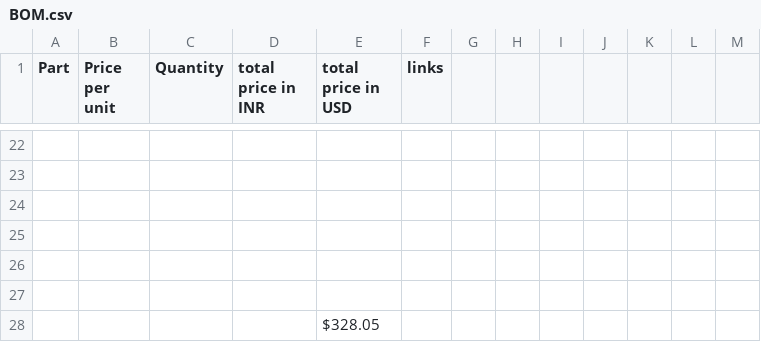
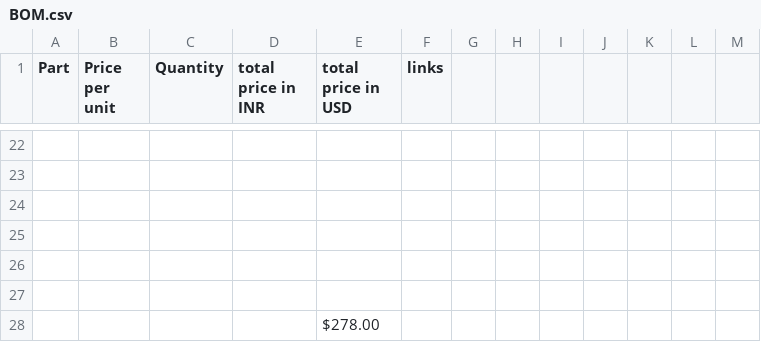
Before and after one commit to code-chandan/Trace, a CSV file: BOM.csv, drawn as a sheet; only a part is shown, gaps mark what is left out; the diff names each change by its address in the sheet, - before the commit and + after, or states it on an @@ line.

Commit message:
Update BOM.csv

```diff
--- a/BOM.csv
+++ b/BOM.csv
-E28 (total price in USD): $328.05
+E28 (total price in USD): $278.00
```
